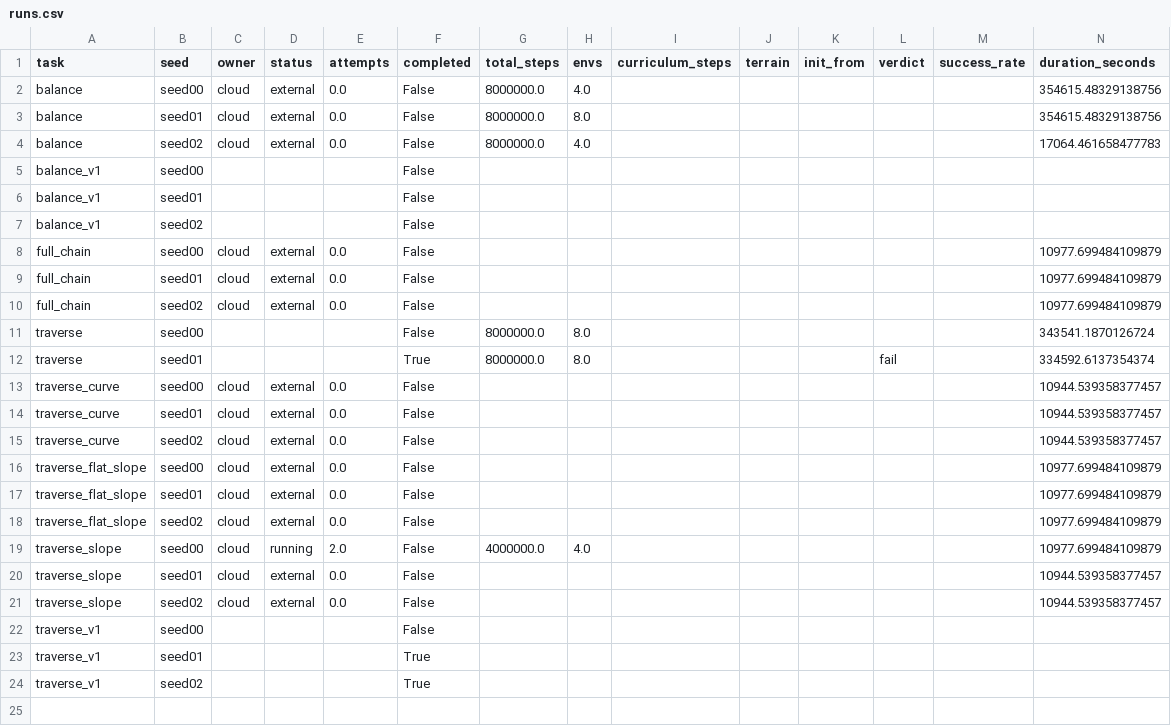
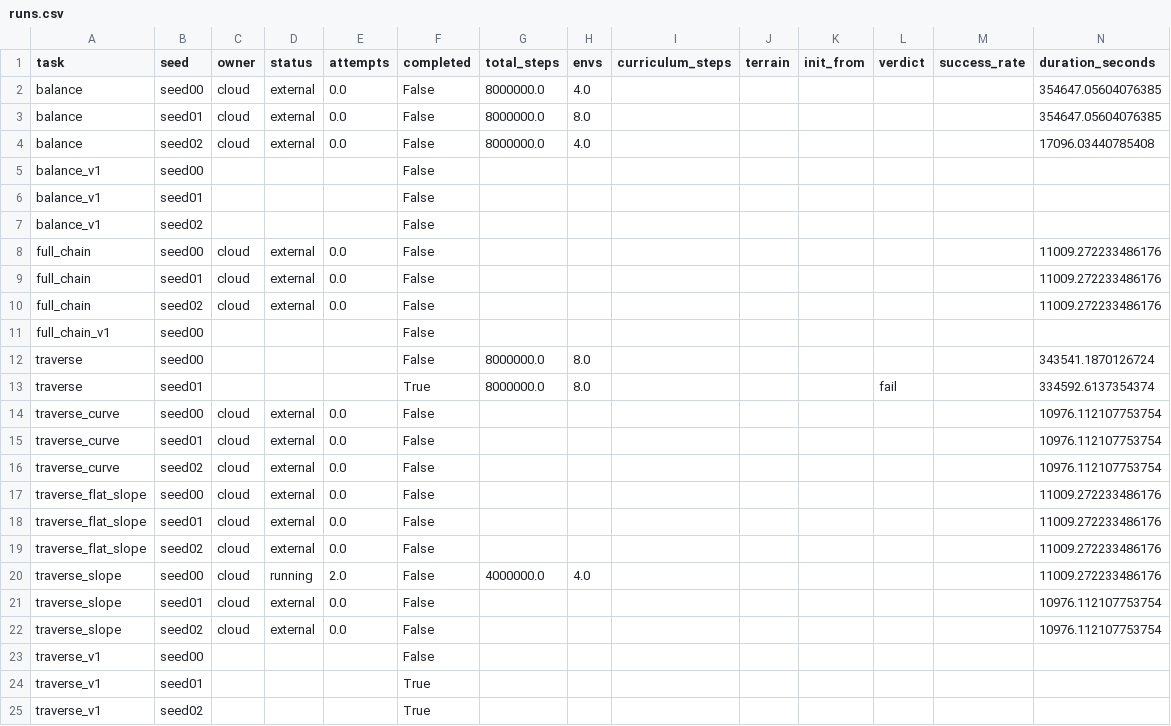
Before and after one commit to Anhao1314/go2_lianghua, a CSV file: data/datasets/runs.csv, drawn as a sheet.

```diff
--- a/data/datasets/runs.csv
+++ b/data/datasets/runs.csv
@@ -1,5 +1,5 @@
 task,seed,owner,status,attempts,completed,total_steps,envs,curriculum_steps,terrain,init_from,verdict,success_rate,duration_seconds
-balance,seed00,cloud,external,0.0,False,8000000.0,4.0,,,,,,354615.48329138756
-balance,seed01,cloud,external,0.0,False,8000000.0,8.0,,,,,,354615.48329138756
-balance,seed02,cloud,external,0.0,False,8000000.0,4.0,,,,,,17064.461658477783
+balance,seed00,cloud,external,0.0,False,8000000.0,4.0,,,,,,354647.05604076385
+balance,seed01,cloud,external,0.0,False,8000000.0,8.0,,,,,,354647.05604076385
+balance,seed02,cloud,external,0.0,False,8000000.0,4.0,,,,,,17096.03440785408
 balance_v1,seed00,,,,False,,,,,,,,
@@ -7,16 +7,17 @@ balance_v1,seed01,,,,False,,,,,,,,
 balance_v1,seed02,,,,False,,,,,,,,
-full_chain,seed00,cloud,external,0.0,False,,,,,,,,10977.699484109879
-full_chain,seed01,cloud,external,0.0,False,,,,,,,,10977.699484109879
-full_chain,seed02,cloud,external,0.0,False,,,,,,,,10977.699484109879
+full_chain,seed00,cloud,external,0.0,False,,,,,,,,11009.272233486176
+full_chain,seed01,cloud,external,0.0,False,,,,,,,,11009.272233486176
+full_chain,seed02,cloud,external,0.0,False,,,,,,,,11009.272233486176
+full_chain_v1,seed00,,,,False,,,,,,,,
 traverse,seed00,,,,False,8000000.0,8.0,,,,,,343541.1870126724
 traverse,seed01,,,,True,8000000.0,8.0,,,,fail,,334592.6137354374
-traverse_curve,seed00,cloud,external,0.0,False,,,,,,,,10944.539358377457
-traverse_curve,seed01,cloud,external,0.0,False,,,,,,,,10944.539358377457
-traverse_curve,seed02,cloud,external,0.0,False,,,,,,,,10944.539358377457
-traverse_flat_slope,seed00,cloud,external,0.0,False,,,,,,,,10977.699484109879
-traverse_flat_slope,seed01,cloud,external,0.0,False,,,,,,,,10977.699484109879
-traverse_flat_slope,seed02,cloud,external,0.0,False,,,,,,,,10977.699484109879
-traverse_slope,seed00,cloud,running,2.0,False,4000000.0,4.0,,,,,,10977.699484109879
-traverse_slope,seed01,cloud,external,0.0,False,,,,,,,,10944.539358377457
-traverse_slope,seed02,cloud,external,0.0,False,,,,,,,,10944.539358377457
+traverse_curve,seed00,cloud,external,0.0,False,,,,,,,,10976.112107753754
+traverse_curve,seed01,cloud,external,0.0,False,,,,,,,,10976.112107753754
+traverse_curve,seed02,cloud,external,0.0,False,,,,,,,,10976.112107753754
+traverse_flat_slope,seed00,cloud,external,0.0,False,,,,,,,,11009.272233486176
+traverse_flat_slope,seed01,cloud,external,0.0,False,,,,,,,,11009.272233486176
+traverse_flat_slope,seed02,cloud,external,0.0,False,,,,,,,,11009.272233486176
+traverse_slope,seed00,cloud,running,2.0,False,4000000.0,4.0,,,,,,11009.272233486176
+traverse_slope,seed01,cloud,external,0.0,False,,,,,,,,10976.112107753754
+traverse_slope,seed02,cloud,external,0.0,False,,,,,,,,10976.112107753754
 traverse_v1,seed00,,,,False,,,,,,,,
```
Also changed, not shown: data/datasets/eval_points.csv, data/datasets/tb_points.csv, 3 other files.
